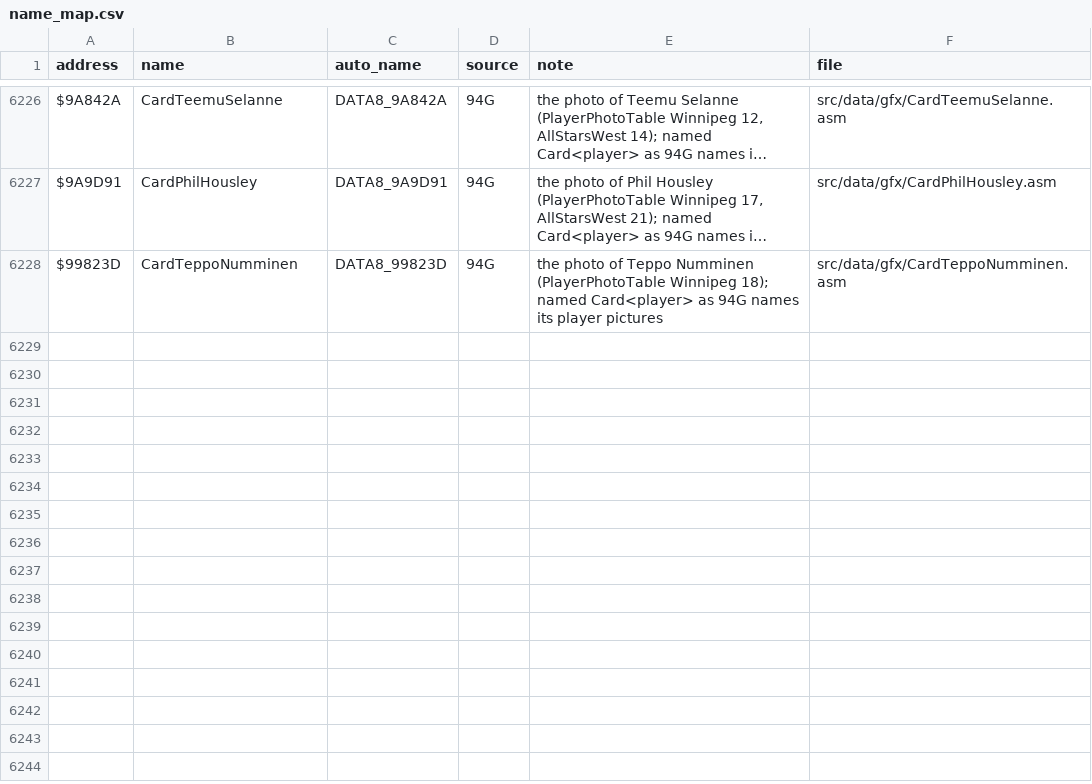
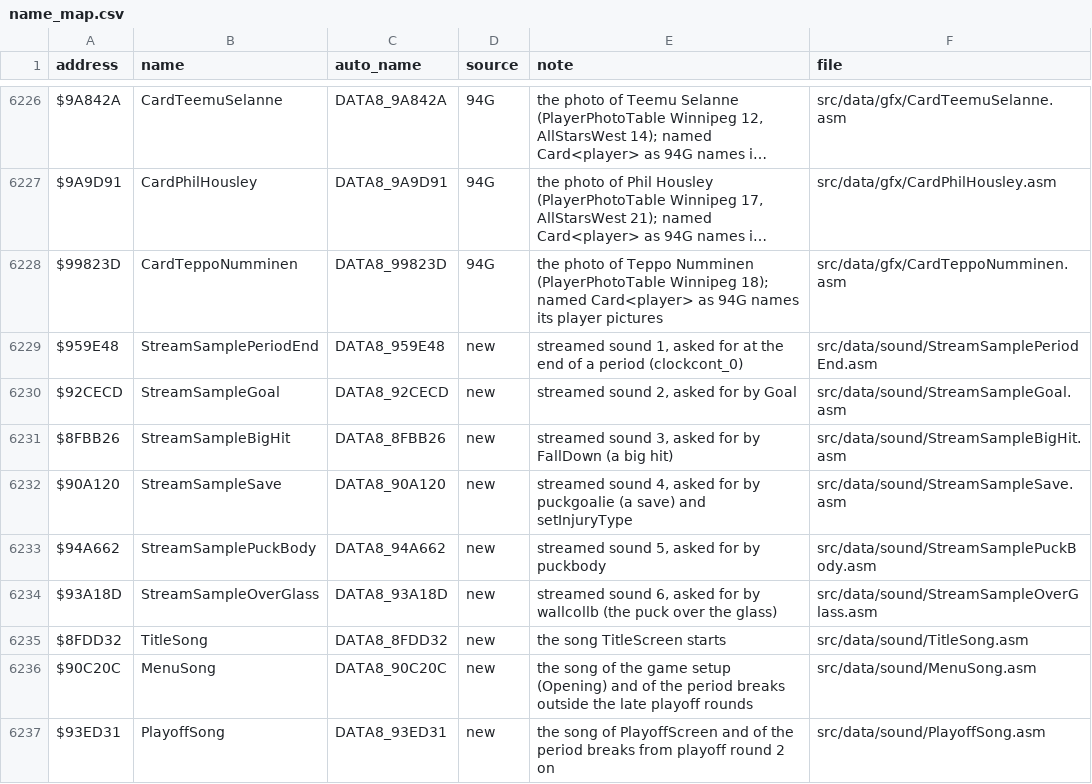
Before and after one commit to Mhopkinsinc/NHL94SNES, a CSV file: docs/name_map.csv, drawn as a sheet; only a part is shown, gaps mark what is left out; long unchanged cells end in …; the diff names each change by its address in the sheet, - before the commit and + after, or states it on an @@ line.

```diff
--- a/docs/name_map.csv
+++ b/docs/name_map.csv
+row 6229: $959E48 | StreamSamplePeriodEnd | DATA8_959E48 | new | streamed sound 1, asked for at the end of a period (clockcont_0) | src/data/sound/StreamSamplePeriodEnd.asm
+row 6230: $92CECD | StreamSampleGoal | DATA8_92CECD | new | streamed sound 2, asked for by Goal | src/data/sound/StreamSampleGoal.asm
+row 6231: $8FBB26 | StreamSampleBigHit | DATA8_8FBB26 | new | streamed sound 3, asked for by FallDown (a big hit) | src/data/sound/StreamSampleBigHit.asm
+row 6232: $90A120 | StreamSampleSave | DATA8_90A120 | new | streamed sound 4, asked for by puckgoalie (a save) and setInjuryType | src/data/sound/StreamSampleSave.asm
+row 6233: $94A662 | StreamSamplePuckBody | DATA8_94A662 | new | streamed sound 5, asked for by puckbody | src/data/sound/StreamSamplePuckBody.asm
+row 6234: $93A18D | StreamSampleOverGlass | DATA8_93A18D | new | streamed sound 6, asked for by wallcollb (the puck over the glass) | src/data/sound/StreamSampleOverGlass.asm
+row 6235: $8FDD32 | TitleSong | DATA8_8FDD32 | new | the song TitleScreen starts | src/data/sound/TitleSong.asm
+row 6236: $90C20C | MenuSong | DATA8_90C20C | new | the song of the game setup (Opening) and of the period breaks outside the late playoff rounds | src/data/sound/MenuSong.asm
+row 6237: $93ED31 | PlayoffSong | DATA8_93ED31 | new | the song of PlayoffScreen and of the period breaks from playoff round 2 on | src/data/sound/PlayoffSong.asm
```
Also changed, not shown: 30 other files.
